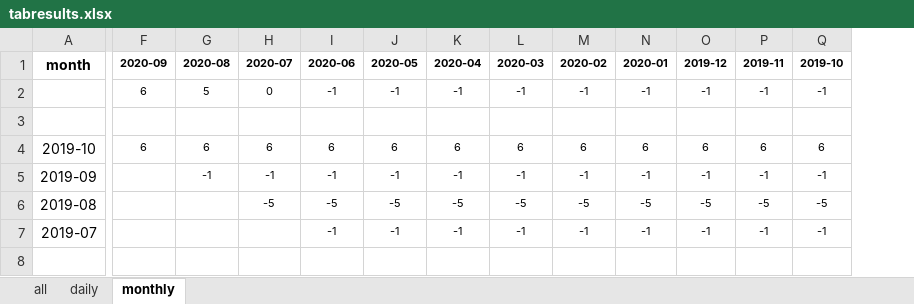
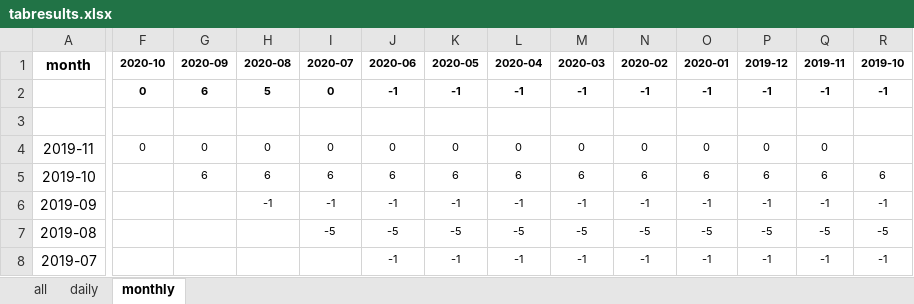
Before and after one commit to Tjorriemorrie/ufc, an Excel workbook: atp_mens/tabresults.xlsx, sheet monthly, drawn as a sheet; only a part is shown, gaps mark what is left out; values as stored, in another font and other column widths than the file's, no borders; addresses are those after the commit; rows hold the shown columns only; the diff covers the shown part only; the diff names each change by its address in the sheet, - before the commit and + after, or states it on an @@ line.

```diff
--- a/atp_mens/tabresults.xlsx (sheet monthly)
+++ b/atp_mens/tabresults.xlsx (sheet monthly)
+column F (2020-10), row 2: 0
-G2:R2 bold: off
+G2:R2 bold: on
+row 4: 2019-11 | 0 | 0 | 0 | 0 | 0 | 0 | 0 | 0 | 0 | 0 | 0 | 0
```
Also changed, not shown: cell formats elsewhere in this sheet, sheet all, sheet daily, formulas that keep their value, charts or pictures, 2 other files.
